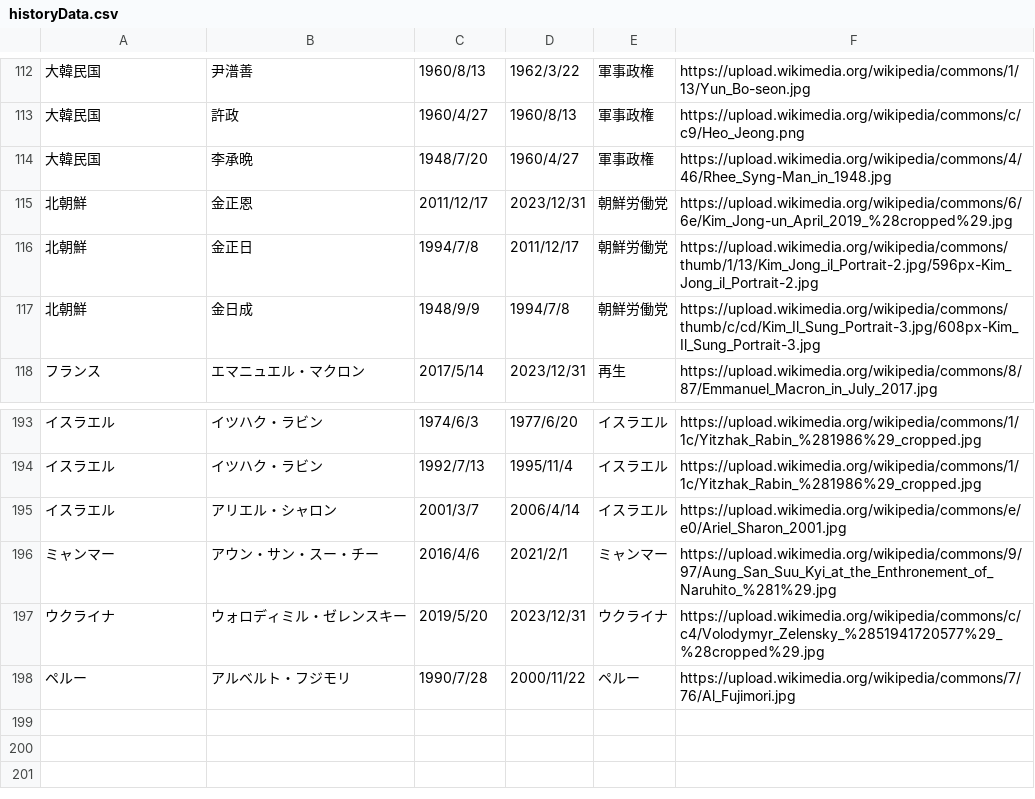
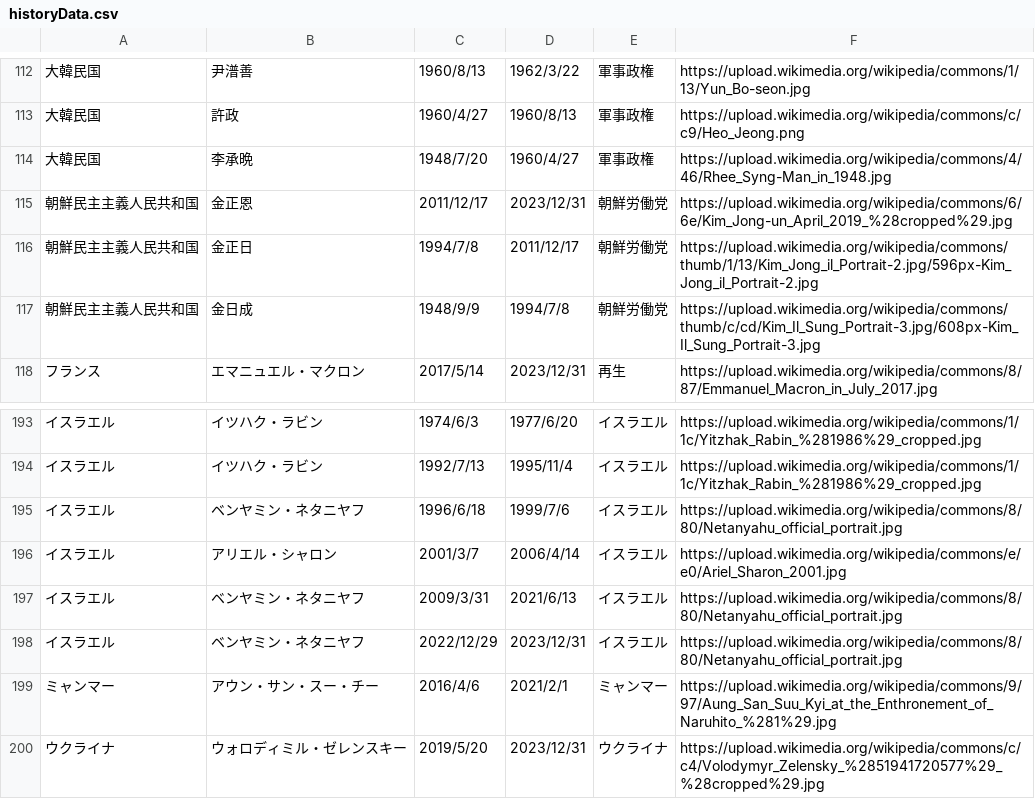
Before and after one commit to mochimochiking/mochimochiking.github.io, a CSV file: historyData.csv, drawn as a sheet; only a part is shown, gaps mark what is left out; the shorter side is filled out with more unchanged rows.

Commit message:
Update historyData.csv

```diff
--- a/historyData.csv
+++ b/historyData.csv
@@ -114,5 +114,5 @@
 大韓民国,李承晩,1948/7/20,1960/4/27,軍事政権,https://upload.wikimedia.org/wikipedia/commons/4/46/Rhee_Syng-Man_in_1948.jpg
-北朝鮮,金正恩,2011/12/17,2023/12/31,朝鮮労働党,https://upload.wikimedia.org/wikipedia/commons/6/6e/Kim_Jong-un_April_2019_%28cropped%29.jpg
-北朝鮮,金正日,1994/7/8,2011/12/17,朝鮮労働党,https://upload.wikimedia.org/wikipedia/commons/thumb/1/13/Kim_Jong_il_Portrait-2.jpg/596px-Kim_Jong_il_Portrait-2.jpg
-北朝鮮,金日成,1948/9/9,1994/7/8,朝鮮労働党,https://upload.wikimedia.org/wikipedia/commons/thumb/c/cd/Kim_Il_Sung_Portrait-3.jpg/608px-Kim_Il_Sung_Portrait-3.jpg
+朝鮮民主主義人民共和国,金正恩,2011/12/17,2023/12/31,朝鮮労働党,https://upload.wikimedia.org/wikipedia/commons/6/6e/Kim_Jong-un_April_2019_%28cropped%29.jpg
+朝鮮民主主義人民共和国,金正日,1994/7/8,2011/12/17,朝鮮労働党,https://upload.wikimedia.org/wikipedia/commons/thumb/1/13/Kim_Jong_il_Portrait-2.jpg/596px-Kim_Jong_il_Portrait-2.jpg
+朝鮮民主主義人民共和国,金日成,1948/9/9,1994/7/8,朝鮮労働党,https://upload.wikimedia.org/wikipedia/commons/thumb/c/cd/Kim_Il_Sung_Portrait-3.jpg/608px-Kim_Il_Sung_Portrait-3.jpg
 フランス,エマニュエル・マクロン,2017/5/14,2023/12/31,再生,https://upload.wikimedia.org/wikipedia/commons/8/87/Emmanuel_Macron_in_July_2017.jpg
@@ -194,3 +194,6 @@
 イスラエル,イツハク・ラビン,1992/7/13,1995/11/4,イスラエル,https://upload.wikimedia.org/wikipedia/commons/1/1c/Yitzhak_Rabin_%281986%29_cropped.jpg
+イスラエル,ベンヤミン・ネタニヤフ,1996/6/18,1999/7/6,イスラエル,https://upload.wikimedia.org/wikipedia/commons/8/80/Netanyahu_official_portrait.jpg
 イスラエル,アリエル・シャロン,2001/3/7,2006/4/14,イスラエル,https://upload.wikimedia.org/wikipedia/commons/e/e0/Ariel_Sharon_2001.jpg
+イスラエル,ベンヤミン・ネタニヤフ,2009/3/31,2021/6/13,イスラエル,https://upload.wikimedia.org/wikipedia/commons/8/80/Netanyahu_official_portrait.jpg
+イスラエル,ベンヤミン・ネタニヤフ,2022/12/29,2023/12/31,イスラエル,https://upload.wikimedia.org/wikipedia/commons/8/80/Netanyahu_official_portrait.jpg
 ミャンマー,アウン・サン・スー・チー,2016/4/6,2021/2/1,ミャンマー,https://upload.wikimedia.org/wikipedia/commons/9/97/Aung_San_Suu_Kyi_at_the_Enthronement_of_Naruhito_%281%29.jpg
```
